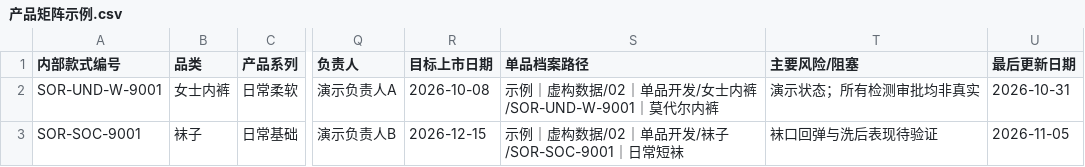
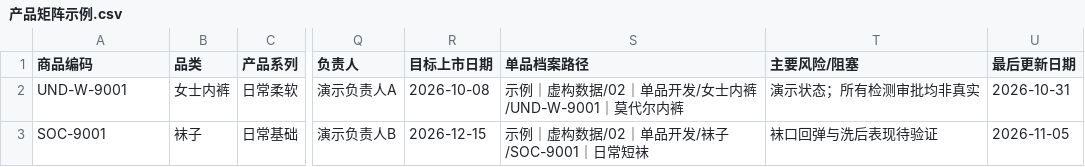
Before and after one commit to Xike-yuhuofei/Soran, a CSV file: brand/product-management/示例｜虚构数据/01｜产品规划/产品矩阵示例.csv, drawn as a sheet; only a part is shown, gaps mark what is left out; the diff names each change by its address in the sheet, - before the commit and + after, or states it on an @@ line.

```diff
--- a/brand/product-management/示例｜虚构数据/01｜产品规划/产品矩阵示例.csv
+++ b/brand/product-management/示例｜虚构数据/01｜产品规划/产品矩阵示例.csv
-A1: 内部款式编号
+A1: 商品编码
-A2 (商品编码): SOR-UND-W-9001
+A2 (商品编码): UND-W-9001
-S2 (单品档案路径): 示例｜虚构数据/02｜单品开发/女士内裤/SOR-UND-W-9001｜莫代尔内裤
+S2 (单品档案路径): 示例｜虚构数据/02｜单品开发/女士内裤/UND-W-9001｜莫代尔内裤
-A3 (商品编码): SOR-SOC-9001
+A3 (商品编码): SOC-9001
-S3 (单品档案路径): 示例｜虚构数据/02｜单品开发/袜子/SOR-SOC-9001｜日常短袜
+S3 (单品档案路径): 示例｜虚构数据/02｜单品开发/袜子/SOC-9001｜日常短袜
```
Also changed, not shown: brand/product-management/00｜管理规范与模板/模板/供应商报价比选.csv, brand/product-management/示例｜虚构数据/01｜产品规划/路线规划示例.csv, 34 other files.
